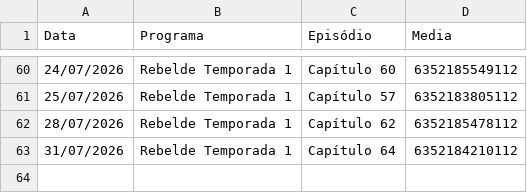
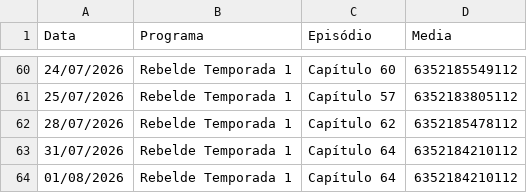
Before and after one commit to henriquerossi/Grade-SBTNovelas, a CSV file: programas/Rebelde_Temporada_1.csv, drawn as a sheet; only a part is shown, gaps mark what is left out.

```diff
--- a/programas/Rebelde_Temporada_1.csv
+++ b/programas/Rebelde_Temporada_1.csv
@@ -63 +63,2 @@
 31/07/2026,Rebelde Temporada 1,Capítulo 64,6352184210112
+01/08/2026,Rebelde Temporada 1,Capítulo 64,6352184210112
```
Also changed, not shown: programas/Amor_e_Ódio.csv, programas/Camaleões.csv, 2 other files.
